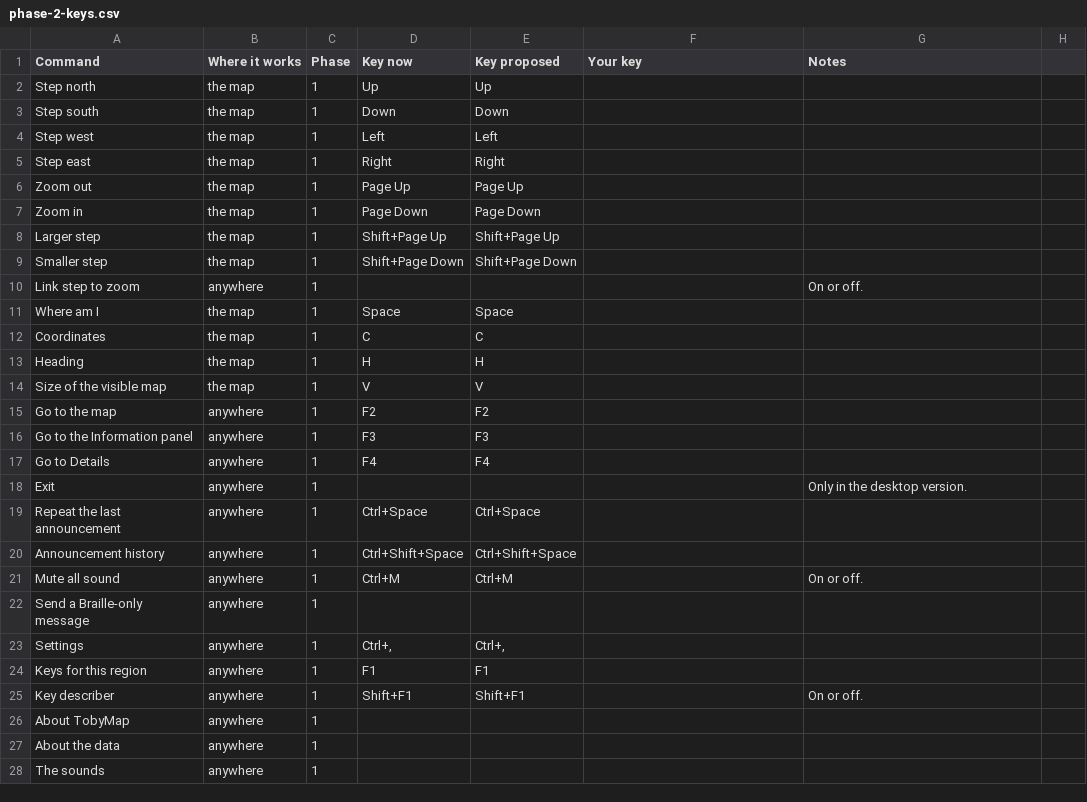
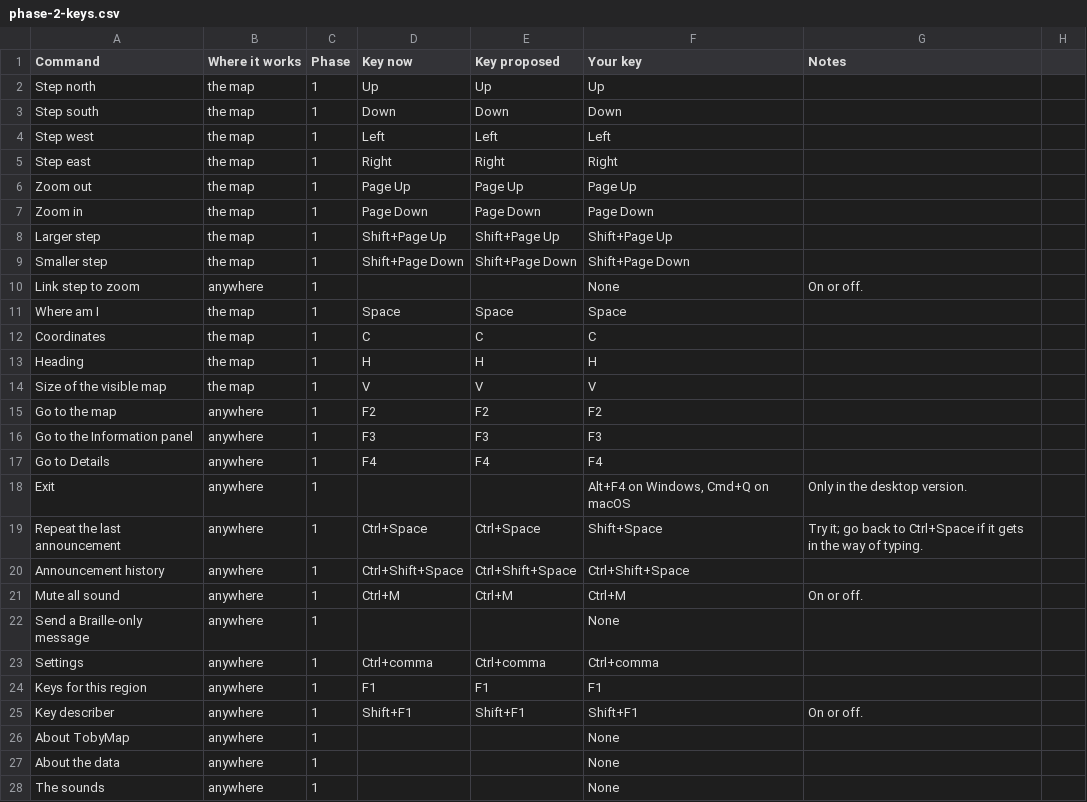
Before and after one commit to Chessel85/TobyMap, a CSV file: docs/plan/phase-2-keys.csv, drawn as a sheet; only a part is shown; the diff covers the shown part only.

```diff
--- a/docs/plan/phase-2-keys.csv
+++ b/docs/plan/phase-2-keys.csv
@@ -1,28 +1,28 @@
 Command,Where it works,Phase,Key now,Key proposed,Your key,Notes
-Step north,the map,1,Up,Up,,
-Step south,the map,1,Down,Down,,
-Step west,the map,1,Left,Left,,
-Step east,the map,1,Right,Right,,
-Zoom out,the map,1,Page Up,Page Up,,
-Zoom in,the map,1,Page Down,Page Down,,
-Larger step,the map,1,Shift+Page Up,Shift+Page Up,,
-Smaller step,the map,1,Shift+Page Down,Shift+Page Down,,
-Link step to zoom,anywhere,1,,,,On or off.
-Where am I,the map,1,Space,Space,,
-Coordinates,the map,1,C,C,,
-Heading,the map,1,H,H,,
-Size of the visible map,the map,1,V,V,,
-Go to the map,anywhere,1,F2,F2,,
-Go to the Information panel,anywhere,1,F3,F3,,
-Go to Details,anywhere,1,F4,F4,,
-Exit,anywhere,1,,,,Only in the desktop version.
-Repeat the last announcement,anywhere,1,Ctrl+Space,Ctrl+Space,,
-Announcement history,anywhere,1,Ctrl+Shift+Space,Ctrl+Shift+Space,,
-Mute all sound,anywhere,1,Ctrl+M,Ctrl+M,,On or off.
-Send a Braille-only message,anywhere,1,,,,
-Settings,anywhere,1,"Ctrl+,","Ctrl+,",,
-Keys for this region,anywhere,1,F1,F1,,
-Key describer,anywhere,1,Shift+F1,Shift+F1,,On or off.
-About TobyMap,anywhere,1,,,,
-About the data,anywhere,1,,,,
-The sounds,anywhere,1,,,,
+Step north,the map,1,Up,Up,Up,
+Step south,the map,1,Down,Down,Down,
+Step west,the map,1,Left,Left,Left,
+Step east,the map,1,Right,Right,Right,
+Zoom out,the map,1,Page Up,Page Up,Page Up,
+Zoom in,the map,1,Page Down,Page Down,Page Down,
+Larger step,the map,1,Shift+Page Up,Shift+Page Up,Shift+Page Up,
+Smaller step,the map,1,Shift+Page Down,Shift+Page Down,Shift+Page Down,
+Link step to zoom,anywhere,1,,,None,On or off.
+Where am I,the map,1,Space,Space,Space,
+Coordinates,the map,1,C,C,C,
+Heading,the map,1,H,H,H,
+Size of the visible map,the map,1,V,V,V,
+Go to the map,anywhere,1,F2,F2,F2,
+Go to the Information panel,anywhere,1,F3,F3,F3,
+Go to Details,anywhere,1,F4,F4,F4,
+Exit,anywhere,1,,,"Alt+F4 on Windows, Cmd+Q on macOS",Only in the desktop version.
+Repeat the last announcement,anywhere,1,Ctrl+Space,Ctrl+Space,Shift+Space,Try it; go back to Ctrl+Space if it gets in the way of typing.
+Announcement history,anywhere,1,Ctrl+Shift+Space,Ctrl+Shift+Space,Ctrl+Shift+Space,
+Mute all sound,anywhere,1,Ctrl+M,Ctrl+M,Ctrl+M,On or off.
+Send a Braille-only message,anywhere,1,,,None,
+Settings,anywhere,1,Ctrl+comma,Ctrl+comma,Ctrl+comma,
+Keys for this region,anywhere,1,F1,F1,F1,
+Key describer,anywhere,1,Shift+F1,Shift+F1,Shift+F1,On or off.
+About TobyMap,anywhere,1,,,None,
+About the data,anywhere,1,,,None,
+The sounds,anywhere,1,,,None,
```
Also changed, not shown: 2 added rows and 38 edited cells elsewhere in this file, docs/design/Discussion points.csv.
